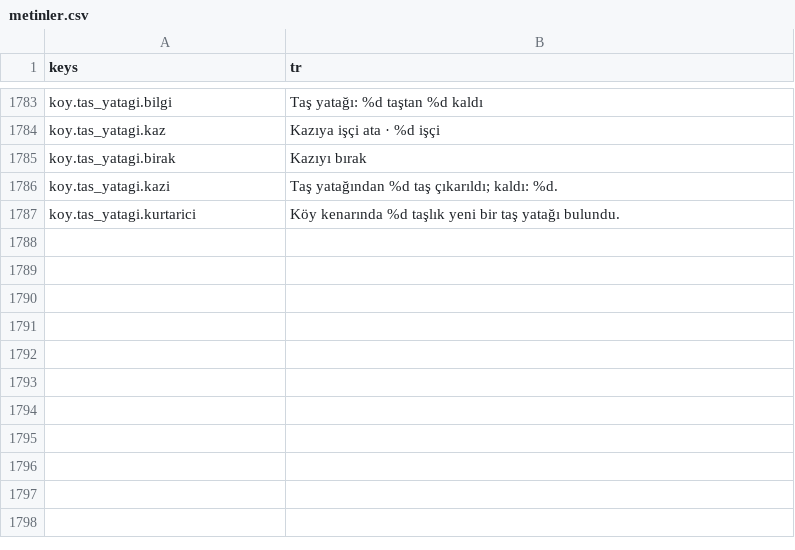
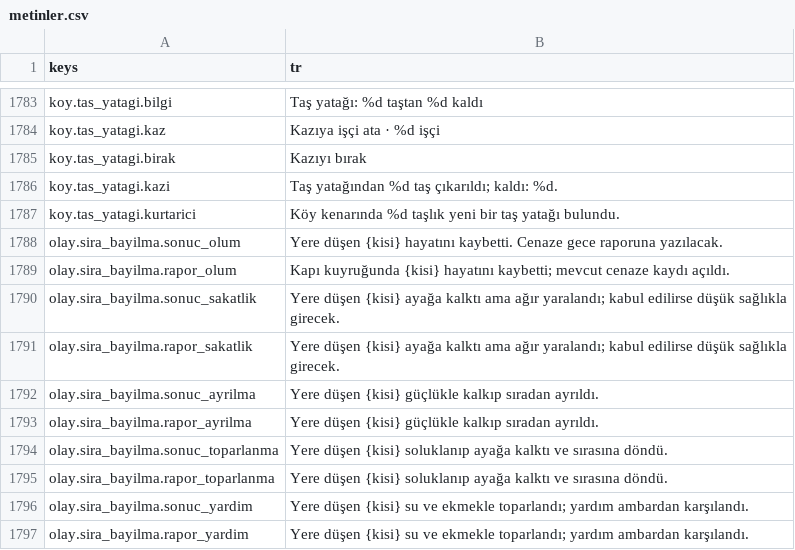
Before and after one commit to berk103458/GameDevoloper, a CSV file: data/metin/metinler.csv, drawn as a sheet; only a part is shown, gaps mark what is left out.

Commit message:
fix: BUG-20 sıra seçimini gerçek kişi sonucuna bağla (Kalfa); asset gerekmedi

```diff
--- a/data/metin/metinler.csv
+++ b/data/metin/metinler.csv
@@ -1788 +1788,11 @@ koy.tas_yatagi.kazi,Taş yatağından %d taş çıkarıldı; kaldı: %d.
 koy.tas_yatagi.kurtarici,Köy kenarında %d taşlık yeni bir taş yatağı bulundu.
+olay.sira_bayilma.sonuc_olum,Yere düşen {kisi} hayatını kaybetti. Cenaze gece raporuna yazılacak.
+olay.sira_bayilma.rapor_olum,Kapı kuyruğunda {kisi} hayatını kaybetti; mevcut cenaze kaydı açıldı.
+olay.sira_bayilma.sonuc_sakatlik,Yere düşen {kisi} ayağa kalktı ama ağır yaralandı; kabul edilirse düşük sağlıkla girecek.
+olay.sira_bayilma.rapor_sakatlik,Yere düşen {kisi} ayağa kalktı ama ağır yaralandı; kabul edilirse düşük sağlıkla girecek.
+olay.sira_bayilma.sonuc_ayrilma,Yere düşen {kisi} güçlükle kalkıp sıradan ayrıldı.
+olay.sira_bayilma.rapor_ayrilma,Yere düşen {kisi} güçlükle kalkıp sıradan ayrıldı.
+olay.sira_bayilma.sonuc_toparlanma,Yere düşen {kisi} soluklanıp ayağa kalktı ve sırasına döndü.
+olay.sira_bayilma.rapor_toparlanma,Yere düşen {kisi} soluklanıp ayağa kalktı ve sırasına döndü.
+olay.sira_bayilma.sonuc_yardim,Yere düşen {kisi} su ve ekmekle toparlandı; yardım ambardan karşılandı.
+olay.sira_bayilma.rapor_yardim,Yere düşen {kisi} su ve ekmekle toparlandı; yardım ambardan karşılandı.
```
Also changed, not shown: 16 other files.
